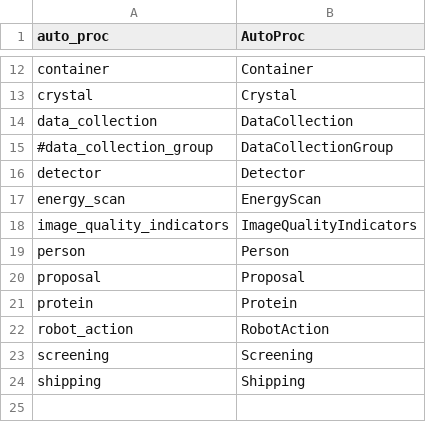
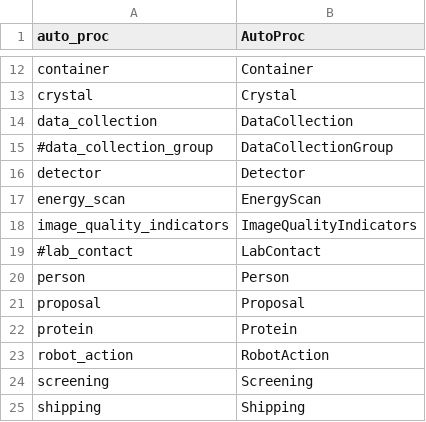
Before and after one commit to ispyb/py-ispyb, a CSV file: enabled_db_modules.csv, drawn as a sheet; only a part is shown, gaps mark what is left out.

```diff
--- a/enabled_db_modules.csv
+++ b/enabled_db_modules.csv
@@ -18,2 +18,3 @@ energy_scan,EnergyScan
 image_quality_indicators,ImageQualityIndicators
+#lab_contact,LabContact
 person,Person
```
Also changed, not shown: 17 other files.
